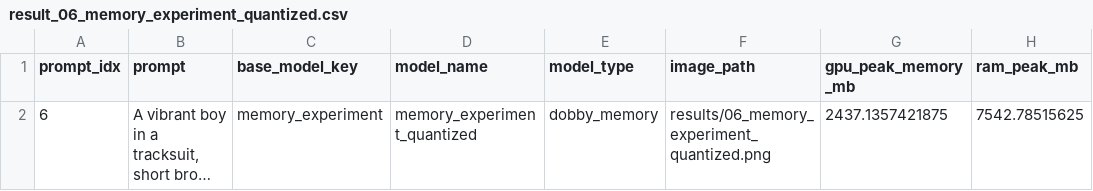
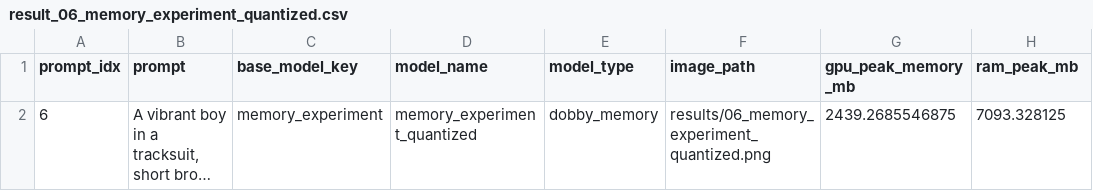
Before and after one commit to Dobby-Canvas/dobby-benchmark-script, a CSV file: results/result_06_memory_experiment_quantized.csv, drawn as a sheet; long unchanged cells end in …; the diff names each change by its address in the sheet, - before the commit and + after, or states it on an @@ line.

```diff
--- a/results/result_06_memory_experiment_quantized.csv
+++ b/results/result_06_memory_experiment_quantized.csv
-G2 (gpu_peak_memory_mb): 2437.1357421875
+G2 (gpu_peak_memory_mb): 2439.2685546875
-H2 (ram_peak_mb): 7542.78515625
+H2 (ram_peak_mb): 7093.328125
```
Also changed, not shown: results/benchmark_results.csv, results/result_01_memory_experiment_base.csv, 44 other files.
